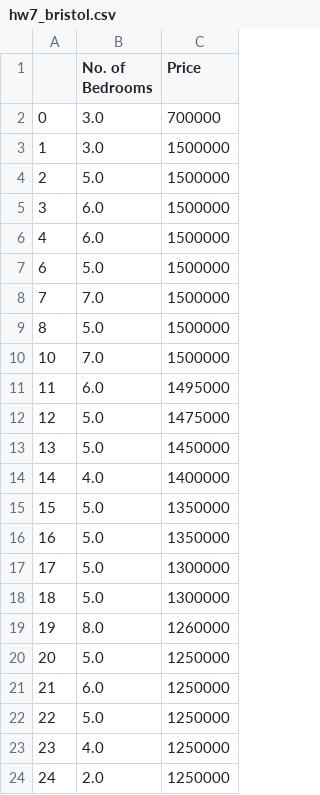
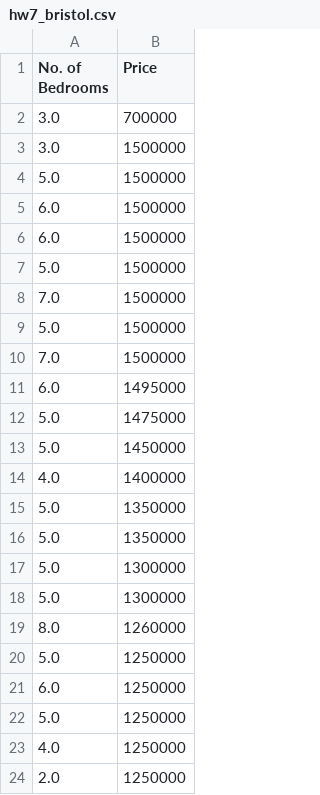
Before and after one commit to joesellis/joesellis.github.io, a CSV file: hw7_bristol.csv, drawn as a sheet; the diff names each change by its address in the sheet, - before the commit and + after, or states it on an @@ line.

Commit message:
index = false

```diff
--- a/hw7_bristol.csv
+++ b/hw7_bristol.csv
-column A, rows 2-24: 0 | 1 | 2 | 3 | 4 | 6 | 7 | 8 | 10 | 11 | 12 | 13 | 14 | 15 | 16 | 17 | 18 | 19 | 20 | 21 | 22 | 23 | 24
```
